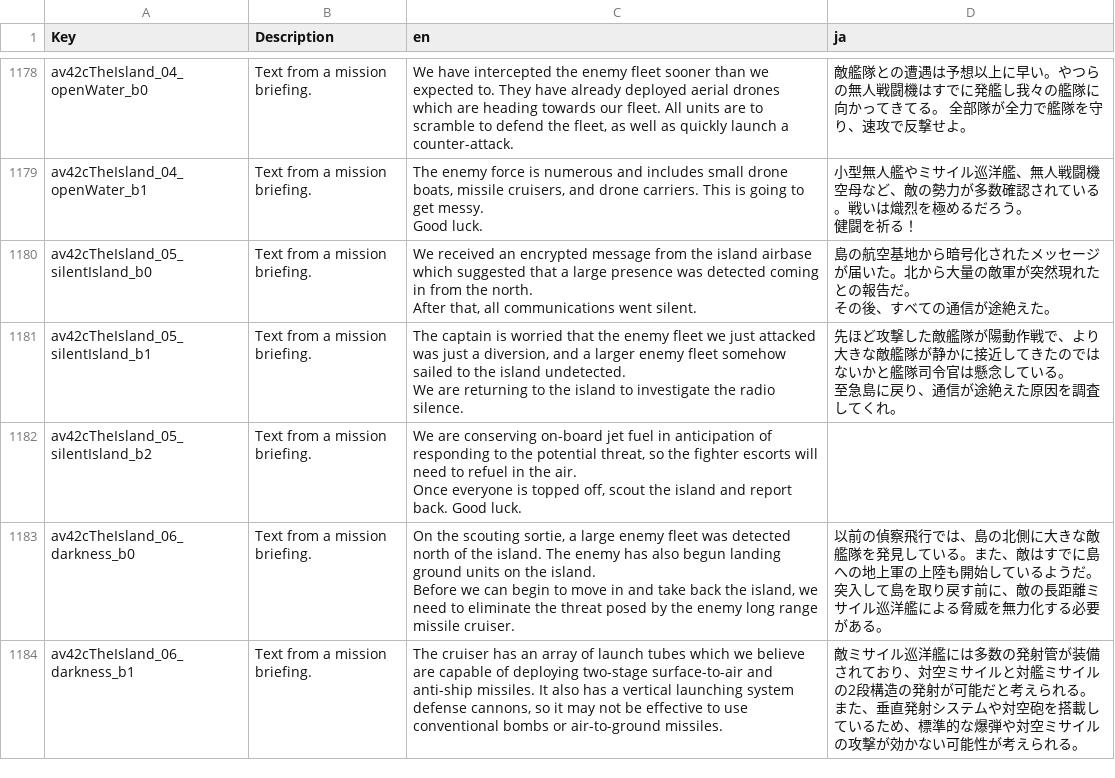
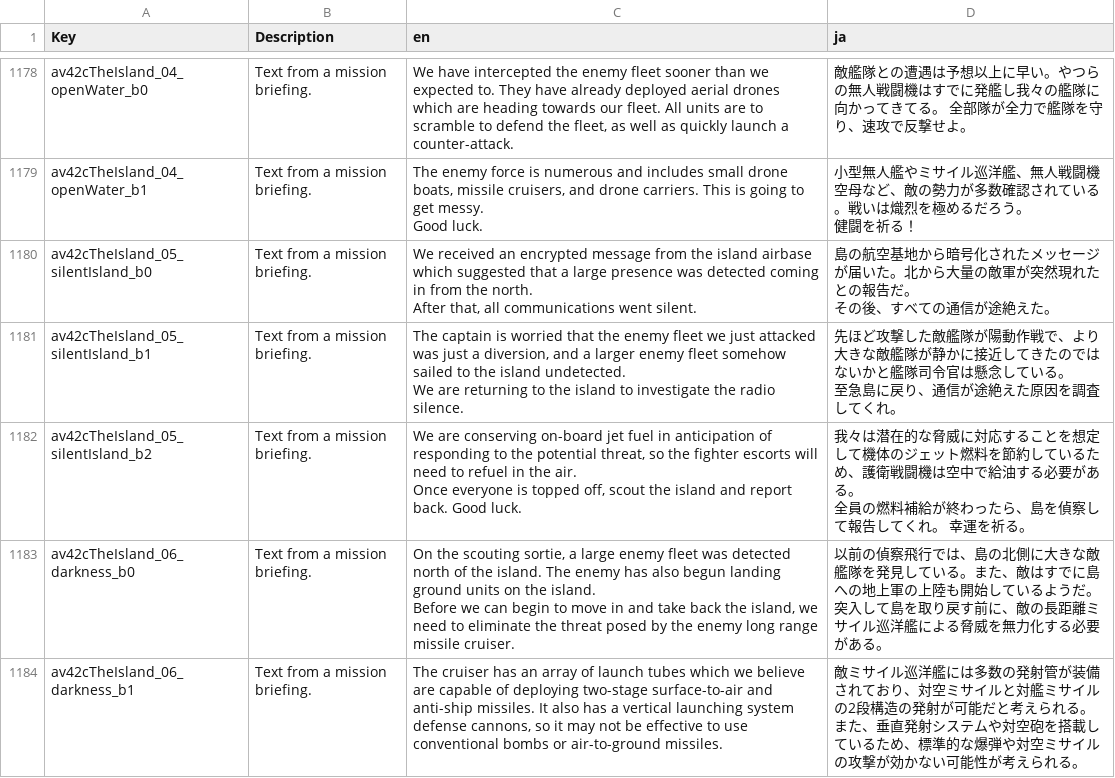
Before and after one commit to omiyama/VTOLVR_JP, a CSV file: VTOLVR_Strings_ja.csv, drawn as a sheet; only a part is shown, gaps mark what is left out.

Commit message:
●20210330_hideG
AV42Cのキャンペーン4の説明3ページ目が翻訳抜けていたので追加

```diff
--- a/VTOLVR_Strings_ja.csv
+++ b/VTOLVR_Strings_ja.csv
@@ -1584,5 +1584,7 @@ We are returning to the island to investigate the radio silence.","先ほど攻
 至急島に戻り、通信が途絶えた原因を調査してくれ。"
-av42cTheIsland_05_silentIsland_b2,Text from a mission briefing.,"We are conserving on-board jet fuel in anticipation of responding to the potential threat, so the fighter escorts will need to refuel in the air.
-
-Once everyone is topped off, scout the island and report back.  Good luck.",
+av42cTheIsland_05_silentIsland_b2,Text from a mission briefing.,"We are conserving on-board jet fuel in anticipation of responding to the potential threat, so the fighter escorts will need to refuel in the air.
+
+Once everyone is topped off, scout the island and report back.  Good luck.","我々は潜在的な脅威に対応することを想定して機体のジェット燃料を節約しているため、護衛戦闘機は空中で給油する必要がある。
+
+全員の燃料補給が終わったら、島を偵察して報告してくれ。 幸運を祈る。"
 av42cTheIsland_06_darkness_b0,Text from a mission briefing.,"On the scouting sortie, a large enemy fleet was detected north of the island.  The enemy has also begun landing ground units on the island.
```
